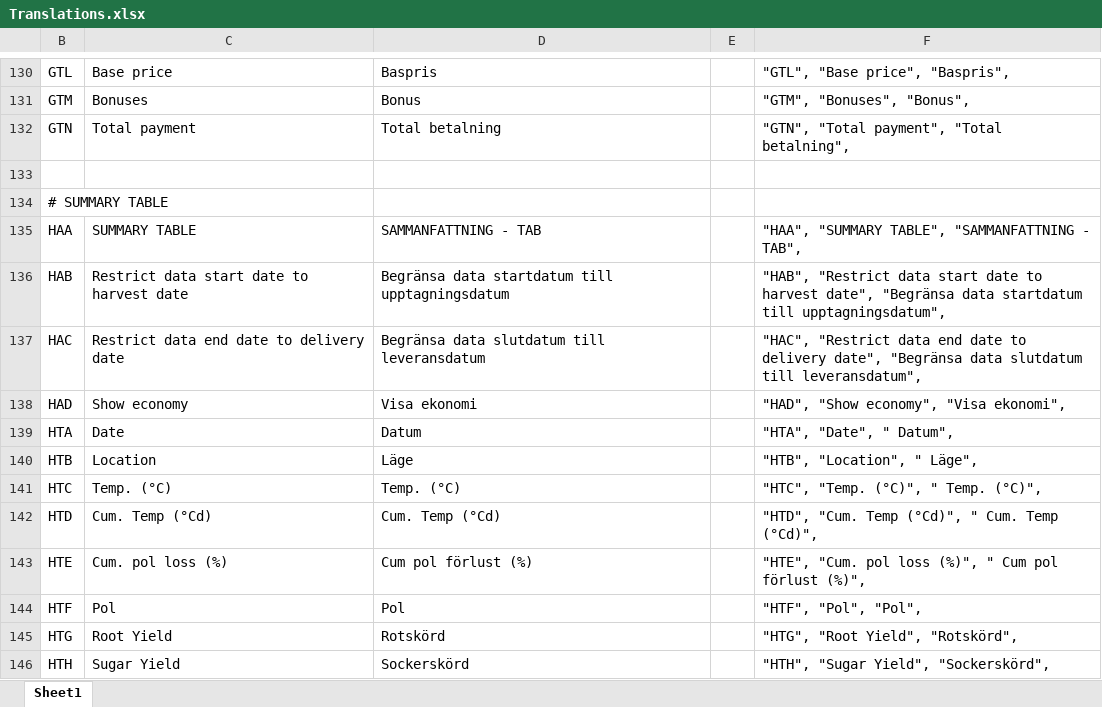
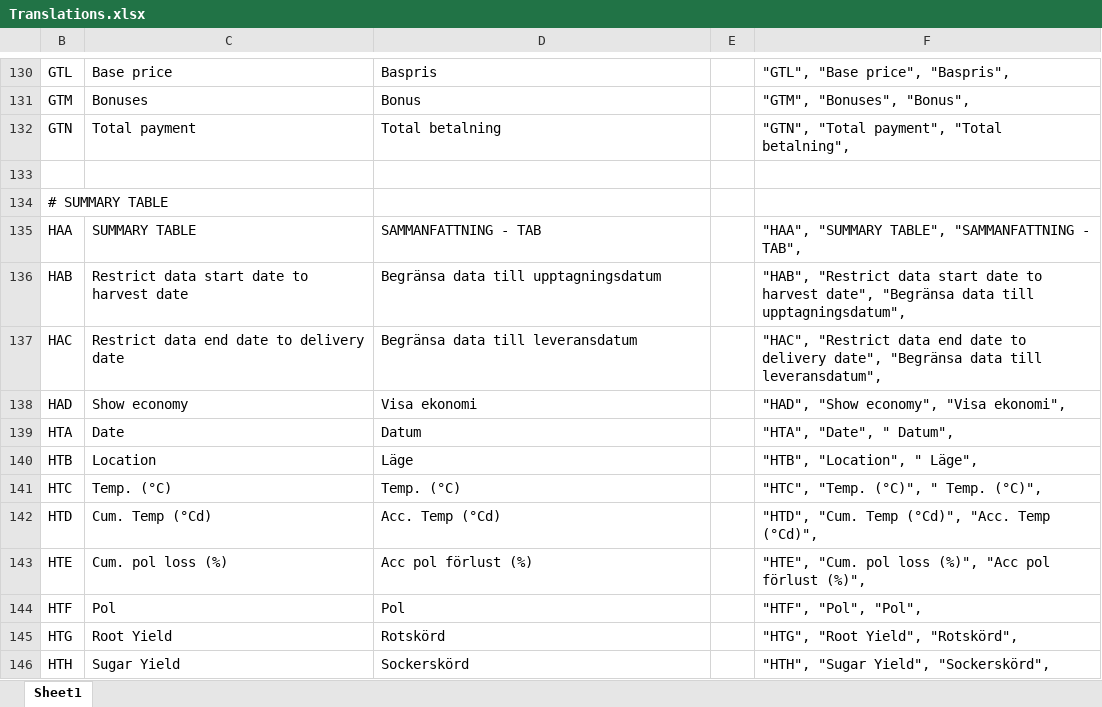
Before and after one commit to meranbioph/652_sugar_beet_harvest_storage_econ_model, an Excel workbook: Translations.xlsx, sheet Sheet1, drawn as a sheet; only a part is shown, gaps mark what is left out; values as stored, in another font and other column widths than the file's, no borders; the diff covers the shown part only; the diff names each change by its address in the sheet, - before the commit and + after, or states it on an @@ line.

```diff
--- a/Translations.xlsx (sheet Sheet1)
+++ b/Translations.xlsx (sheet Sheet1)
-D136: Begränsa data startdatum till upptagningsdatum
+D136: Begränsa data till upptagningsdatum
-F136: …"Begränsa data startdatum till upptagningsdatum",
+F136: …"Begränsa data till upptagningsdatum",
-D137: Begränsa data slutdatum till leveransdatum
+D137: Begränsa data till leveransdatum
-F137: …"Begränsa data slutdatum till leveransdatum",
+F137: …"Begränsa data till leveransdatum",
-D142: Cum. Temp (°Cd)
+D142: Acc. Temp (°Cd)
-F142: "HTD", "Cum. Temp (°Cd)", " Cum. Temp (°Cd)",
+F142: "HTD", "Cum. Temp (°Cd)", "Acc. Temp (°Cd)",
-D143: Cum pol förlust (%)
+D143: Acc pol förlust (%)
-F143: …loss (%)", " Cum pol förlust…
+F143: …loss (%)", "Acc pol förlust…
```
Also changed, not shown: 132 edited cells elsewhere in this sheet, 3 other files.
